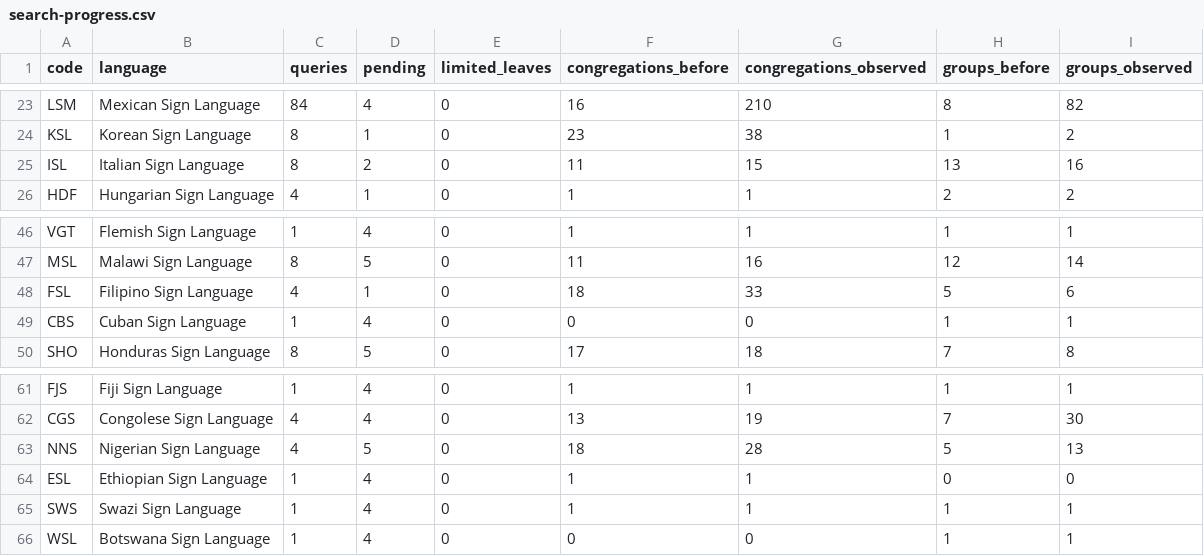
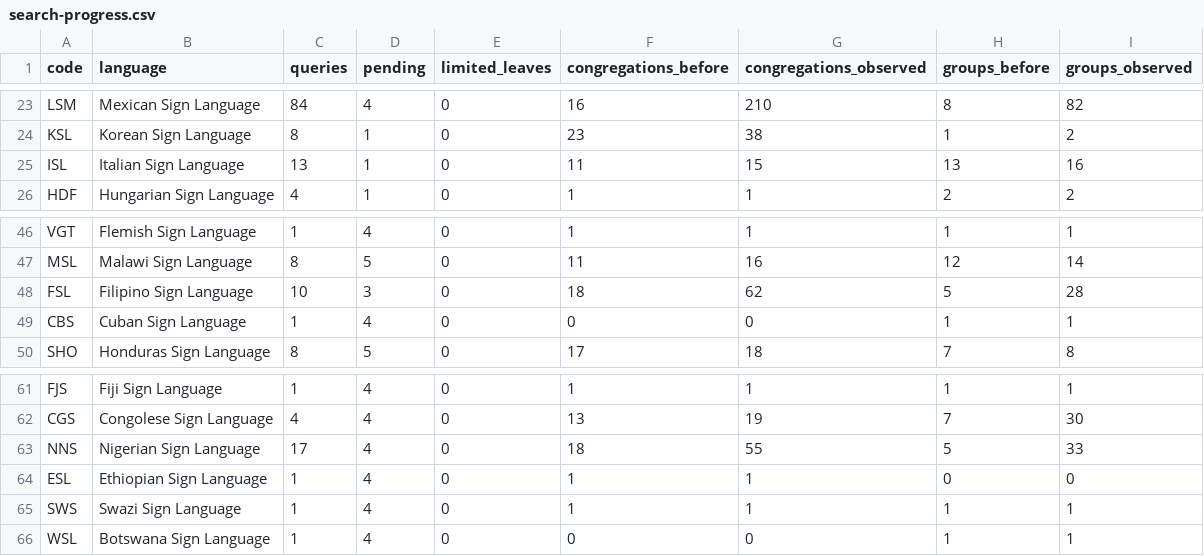
Before and after one commit to HALCONDEORO/jw-sign-language-map, a CSV file: search-progress.csv, drawn as a sheet; only a part is shown, gaps mark what is left out.

Commit message:
Update exact reviewed v7c data and rebuildable sources

```diff
--- a/search-progress.csv
+++ b/search-progress.csv
@@ -24,3 +24,3 @@ LSM,Mexican Sign Language,84,4,0,16,210,8,82
 KSL,Korean Sign Language,8,1,0,23,38,1,2
-ISL,Italian Sign Language,8,2,0,11,15,13,16
+ISL,Italian Sign Language,13,1,0,11,15,13,16
 HDF,Hungarian Sign Language,4,1,0,1,1,2,2
@@ -47,3 +47,3 @@ VGT,Flemish Sign Language,1,4,0,1,1,1,1
 MSL,Malawi Sign Language,8,5,0,11,16,12,14
-FSL,Filipino Sign Language,4,1,0,18,33,5,6
+FSL,Filipino Sign Language,10,3,0,18,62,5,28
 CBS,Cuban Sign Language,1,4,0,0,0,1,1
@@ -62,3 +62,3 @@ FJS,Fiji Sign Language,1,4,0,1,1,1,1
 CGS,Congolese Sign Language,4,4,0,13,19,7,30
-NNS,Nigerian Sign Language,4,5,0,18,28,5,13
+NNS,Nigerian Sign Language,17,4,0,18,55,5,33
 ESL,Ethiopian Sign Language,1,4,0,1,1,0,0
```
